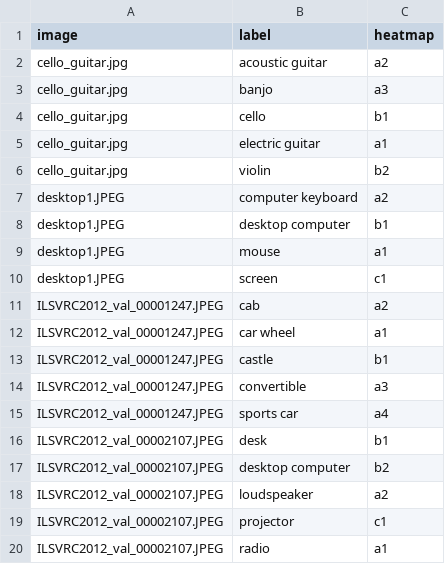
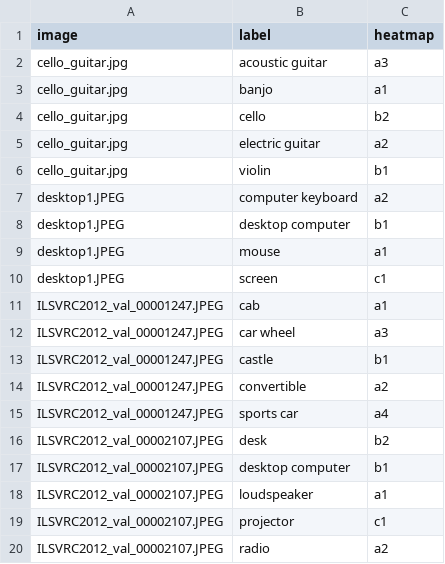
Before and after one commit to vaynexie/images, a CSV file: CWOX/cwox_dict.csv, drawn as a sheet.

```diff
--- a/CWOX/cwox_dict.csv
+++ b/CWOX/cwox_dict.csv
@@ -1,7 +1,7 @@
 image,label,heatmap
-cello_guitar.jpg,acoustic guitar,a2
-cello_guitar.jpg,banjo,a3
-cello_guitar.jpg,cello,b1
-cello_guitar.jpg,electric guitar,a1
-cello_guitar.jpg,violin,b2
+cello_guitar.jpg,acoustic guitar,a3
+cello_guitar.jpg,banjo,a1
+cello_guitar.jpg,cello,b2
+cello_guitar.jpg,electric guitar,a2
+cello_guitar.jpg,violin,b1
 desktop1.JPEG,computer keyboard,a2
@@ -10,11 +10,11 @@ desktop1.JPEG,mouse,a1
 desktop1.JPEG,screen,c1
-ILSVRC2012_val_00001247.JPEG,cab,a2
-ILSVRC2012_val_00001247.JPEG,car wheel,a1
+ILSVRC2012_val_00001247.JPEG,cab,a1
+ILSVRC2012_val_00001247.JPEG,car wheel,a3
 ILSVRC2012_val_00001247.JPEG,castle,b1
-ILSVRC2012_val_00001247.JPEG,convertible,a3
+ILSVRC2012_val_00001247.JPEG,convertible,a2
 ILSVRC2012_val_00001247.JPEG,sports car,a4
-ILSVRC2012_val_00002107.JPEG,desk,b1
-ILSVRC2012_val_00002107.JPEG,desktop computer,b2
-ILSVRC2012_val_00002107.JPEG,loudspeaker,a2
+ILSVRC2012_val_00002107.JPEG,desk,b2
+ILSVRC2012_val_00002107.JPEG,desktop computer,b1
+ILSVRC2012_val_00002107.JPEG,loudspeaker,a1
 ILSVRC2012_val_00002107.JPEG,projector,c1
-ILSVRC2012_val_00002107.JPEG,radio,a1
+ILSVRC2012_val_00002107.JPEG,radio,a2
```
Also changed, not shown: 13 other files.
